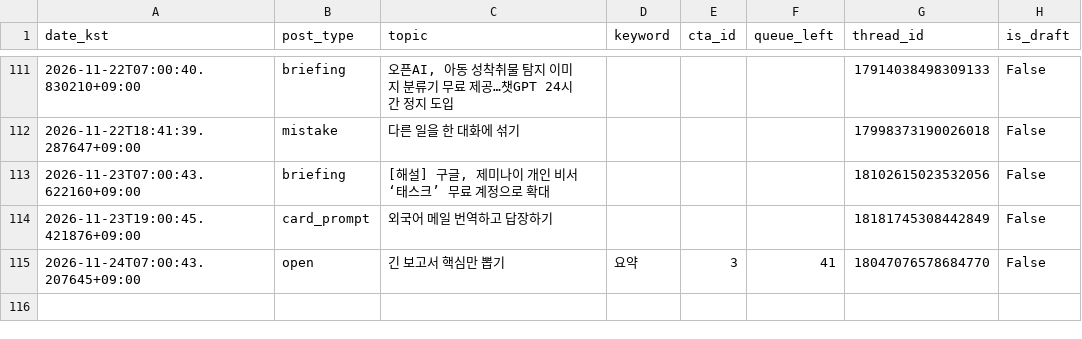
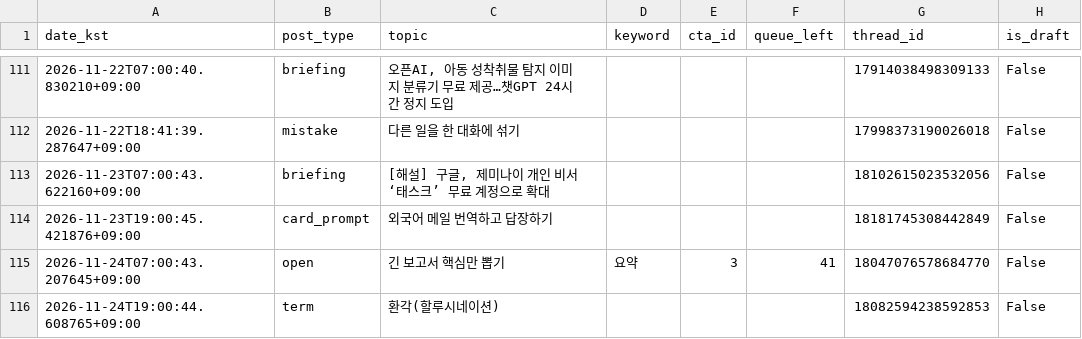
Before and after one commit to sodamsam/sodam-bot, a CSV file: data/posted_log.csv, drawn as a sheet; only a part is shown, gaps mark what is left out.

```diff
--- a/data/posted_log.csv
+++ b/data/posted_log.csv
@@ -115 +115,2 @@ date_kst,post_type,topic,keyword,cta_id,queue_left,thread_id,is_draft
 2026-11-24T07:00:43.207645+09:00,open,긴 보고서 핵심만 뽑기,요약,3,41,18047076578684770,False
+2026-11-24T19:00:44.608765+09:00,term,환각(할루시네이션),,,,18082594238592853,False
```
Also changed, not shown: 2 other files.
